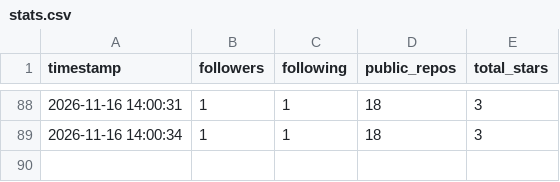
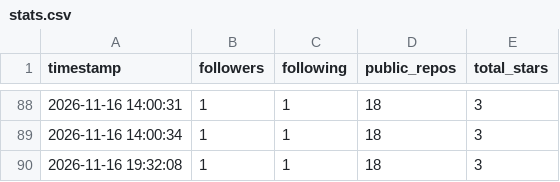
Before and after one commit to Ctrl-Joy/profile-stats-log, a CSV file: data/stats.csv, drawn as a sheet; only a part is shown, gaps mark what is left out.

```diff
--- a/data/stats.csv
+++ b/data/stats.csv
@@ -89 +89,2 @@ timestamp,followers,following,public_repos,total_stars
 2026-11-16 14:00:34,1,1,18,3
+2026-11-16 19:32:08,1,1,18,3
```
Also changed, not shown: 1 other file.
